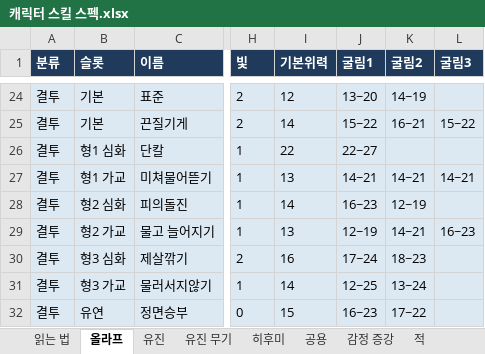
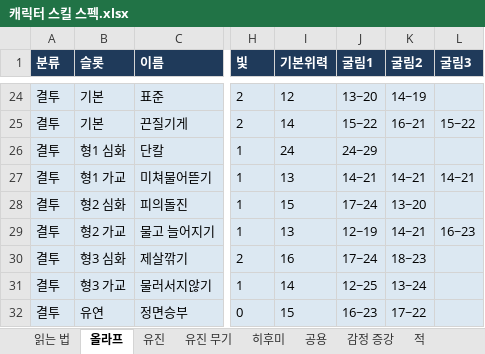
Before and after one commit to Omido-svg/Project-Abyss, an Excel workbook: Docs/캐릭터 스킬 스펙.xlsx, sheet 올라프, drawn as a sheet; only a part is shown, gaps mark what is left out; values as stored, in another font and other column widths than the file's, no borders; the diff names each change by its address in the sheet, - before the commit and + after, or states it on an @@ line.

```diff
--- a/Docs/캐릭터 스킬 스펙.xlsx (sheet 올라프)
+++ b/Docs/캐릭터 스킬 스펙.xlsx (sheet 올라프)
-I26 (기본위력): 22
+I26 (기본위력): 24
-J26 (굴림1): 22~27
+J26 (굴림1): 24~29
-I28 (기본위력): 14
+I28 (기본위력): 15
-J28 (굴림1): 16~23
+J28 (굴림1): 17~24
-K28 (굴림2): 12~19
+K28 (굴림2): 13~20
```
Also changed, not shown: Docs/스테이지 맵 기획_계산기.xlsm, 3 other files.
